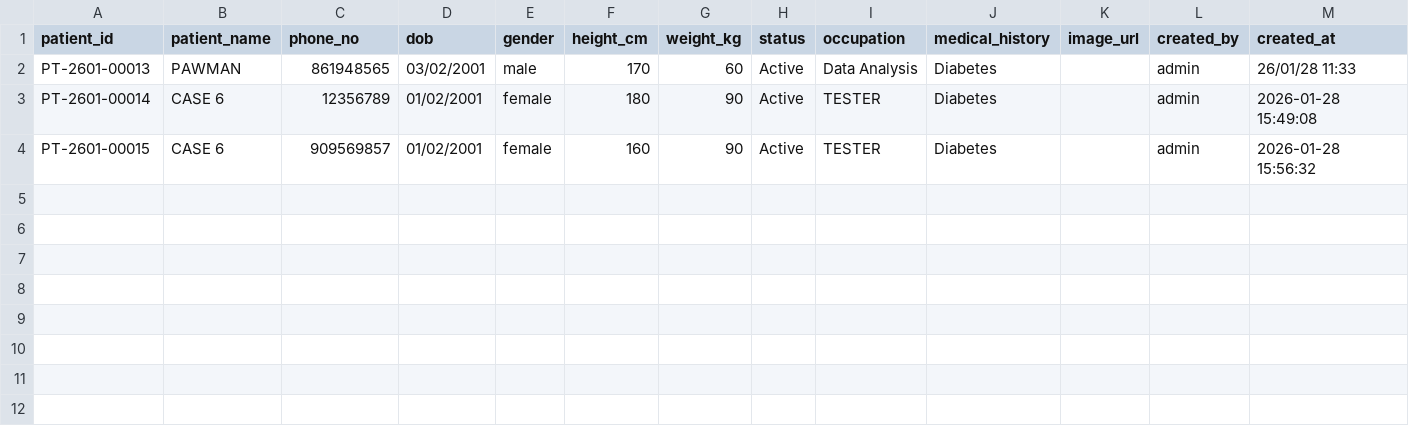
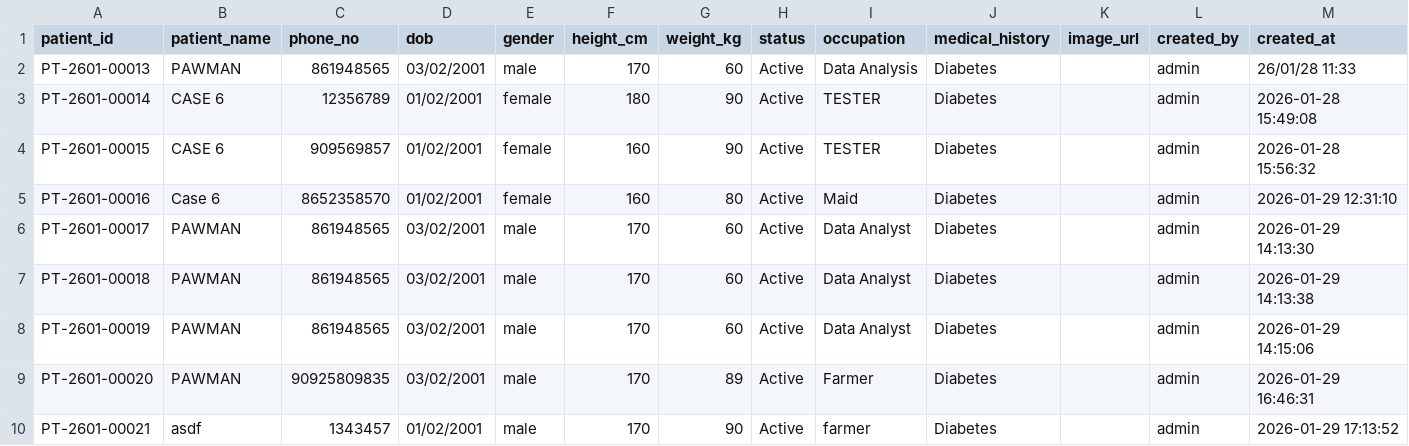
Before and after one commit to Nearonomicon/Foster-Ulcer-AI, a CSV file: mockup_data/patients.csv, drawn as a sheet.

```diff
--- a/mockup_data/patients.csv
+++ b/mockup_data/patients.csv
@@ -4 +4,7 @@ PT-2601-00014,CASE 6,12356789,01/02/2001,female,180,90,Active,TESTER,Diabetes,,a
 PT-2601-00015,CASE 6,909569857,01/02/2001,female,160,90,Active,TESTER,Diabetes,,admin,2026-01-28 15:56:32
+PT-2601-00016,Case 6,8652358570,01/02/2001,female,160,80,Active,Maid,Diabetes,,admin,2026-01-29 12:31:10
+PT-2601-00017,PAWMAN,861948565,03/02/2001,male,170,60,Active,Data Analyst,Diabetes,,admin,2026-01-29 14:13:30
+PT-2601-00018,PAWMAN,861948565,03/02/2001,male,170,60,Active,Data Analyst,Diabetes,,admin,2026-01-29 14:13:38
+PT-2601-00019,PAWMAN,861948565,03/02/2001,male,170,60,Active,Data Analyst,Diabetes,,admin,2026-01-29 14:15:06
+PT-2601-00020,PAWMAN,90925809835,03/02/2001,male,170,89,Active,Farmer,Diabetes,,admin,2026-01-29 16:46:31
+PT-2601-00021,asdf,1343457,01/02/2001,male,170,90,Active,farmer,Diabetes,,admin,2026-01-29 17:13:52
```
Also changed, not shown: 13 other files.
